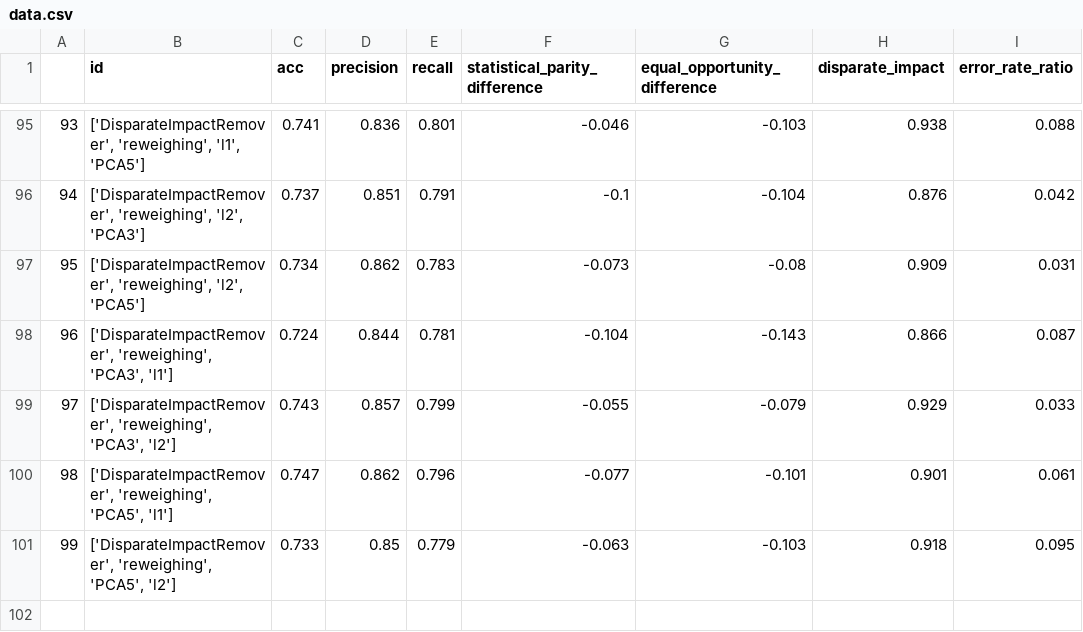
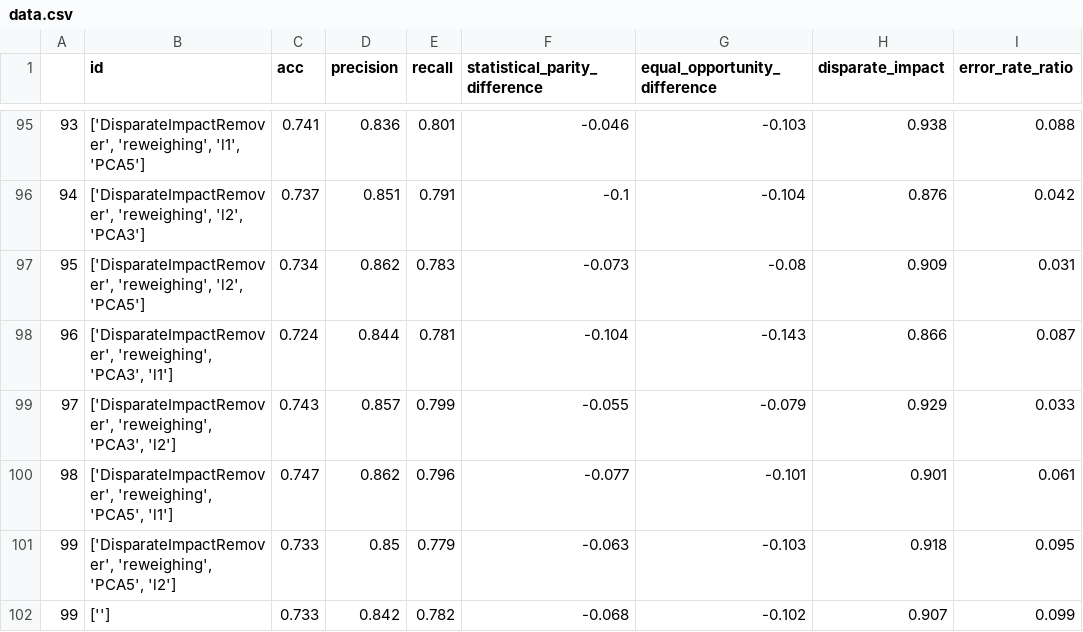
Before and after one commit to Alexdonezwell/PREFAIR-TVCG, a CSV file: api/data.csv, drawn as a sheet; only a part is shown, gaps mark what is left out.

Commit message:
chore: Update data.csv with additional entries for raw results

```diff
--- a/api/data.csv
+++ b/api/data.csv
@@ -101 +101,2 @@
 99,"['DisparateImpactRemover', 'reweighing', 'PCA5', 'l2']",0.733,0.85,0.779,-0.063,-0.103,0.918,0.095
+99,"['']",0.733,0.842,0.782,-0.068,-0.102,0.907,0.099
```
